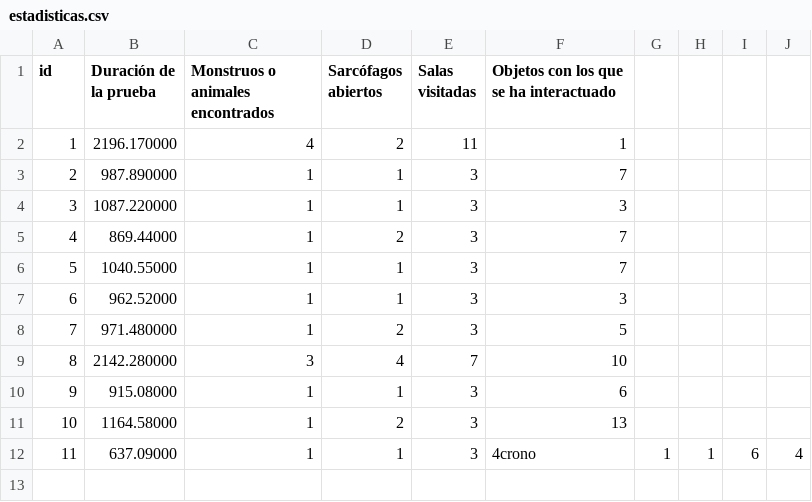
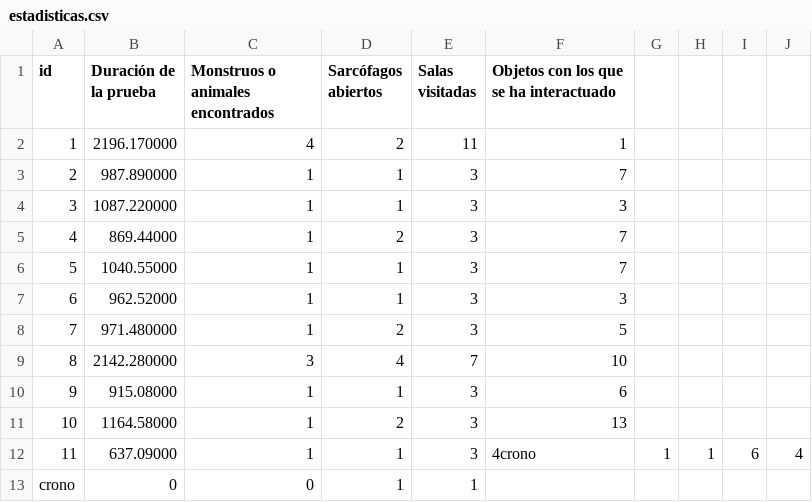
Before and after one commit to Chamfire/RoleplaySimulator, a CSV file: resultados/estadisticas.csv, drawn as a sheet.

Commit message:
Arreglado bugs de llamada a API en objetos en directo

```diff
--- a/resultados/estadisticas.csv
+++ b/resultados/estadisticas.csv
@@ -12 +12,2 @@ id,Duración de la prueba,Monstruos o animales encontrados,Sarcófagos abiertos,
 11,637.09000,1,1,3,4crono,1,1,6,4
+crono,0,0,1,1
```
Also changed, not shown: 1 other file.
